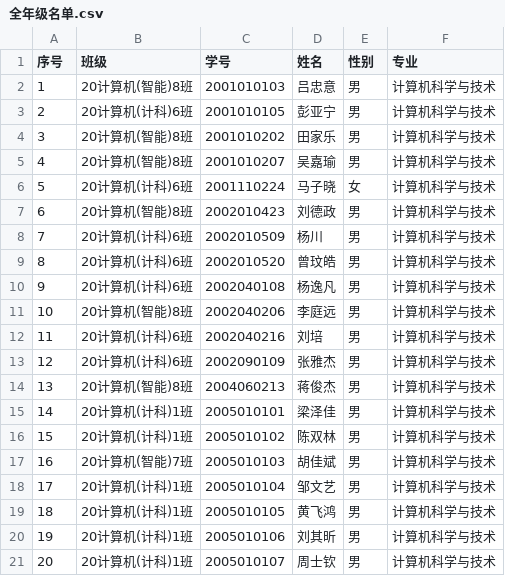
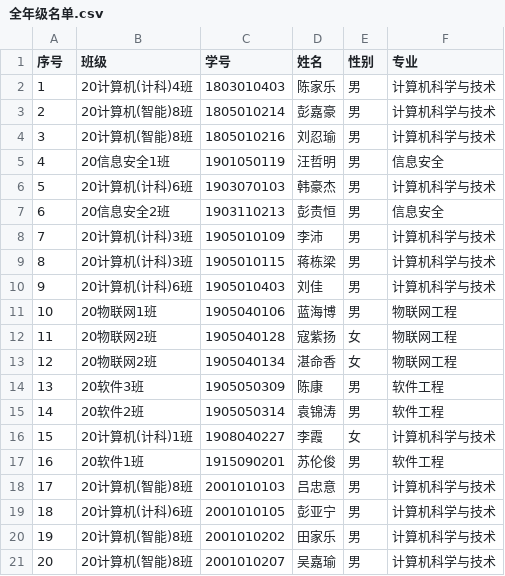
Before and after one commit to 3210448723/python_practice, a CSV file: 自动生成每个人的体美劳加分明细汇总表的参与活动部分/2023/全年级名单.csv, drawn as a sheet; only a part is shown; the shorter side is filled out with more unchanged rows; addresses are those after the commit; the diff names each change by its address in the sheet, - before the commit and + after, or states it on an @@ line.

```diff
--- a/自动生成每个人的体美劳加分明细汇总表的参与活动部分/2023/全年级名单.csv
+++ b/自动生成每个人的体美劳加分明细汇总表的参与活动部分/2023/全年级名单.csv
+row 2: 1 | 20计算机(计科)4班 | 1803010403 | 陈家乐 | 男 | 计算机科学与技术
+row 3: 2 | 20计算机(智能)8班 | 1805010214 | 彭嘉豪 | 男 | 计算机科学与技术
+row 4: 3 | 20计算机(智能)8班 | 1805010216 | 刘忍瑜 | 男 | 计算机科学与技术
+row 5: 4 | 20信息安全1班 | 1901050119 | 汪哲明 | 男 | 信息安全
+row 6: 5 | 20计算机(计科)6班 | 1903070103 | 韩豪杰 | 男 | 计算机科学与技术
+row 7: 6 | 20信息安全2班 | 1903110213 | 彭责恒 | 男 | 信息安全
+row 8: 7 | 20计算机(计科)3班 | 1905010109 | 李沛 | 男 | 计算机科学与技术
+row 9: 8 | 20计算机(计科)3班 | 1905010115 | 蒋栋梁 | 男 | 计算机科学与技术
+row 10: 9 | 20计算机(计科)6班 | 1905010403 | 刘佳 | 男 | 计算机科学与技术
+row 11: 10 | 20物联网1班 | 1905040106 | 蓝海博 | 男 | 物联网工程
+row 12: 11 | 20物联网2班 | 1905040128 | 寇紫扬 | 女 | 物联网工程
+row 13: 12 | 20物联网2班 | 1905040134 | 湛命香 | 女 | 物联网工程
+row 14: 13 | 20软件3班 | 1905050309 | 陈康 | 男 | 软件工程
+row 15: 14 | 20软件2班 | 1905050314 | 袁锦涛 | 男 | 软件工程
+row 16: 15 | 20计算机(计科)1班 | 1908040227 | 李霞 | 女 | 计算机科学与技术
+row 17: 16 | 20软件1班 | 1915090201 | 苏伦俊 | 男 | 软件工程
@@ column A (序号) renumbered from row 18 down @@
```
Also changed, not shown: 自动生成每个人的体美劳加分明细汇总表的参与活动部分/2023/whole.csv.
